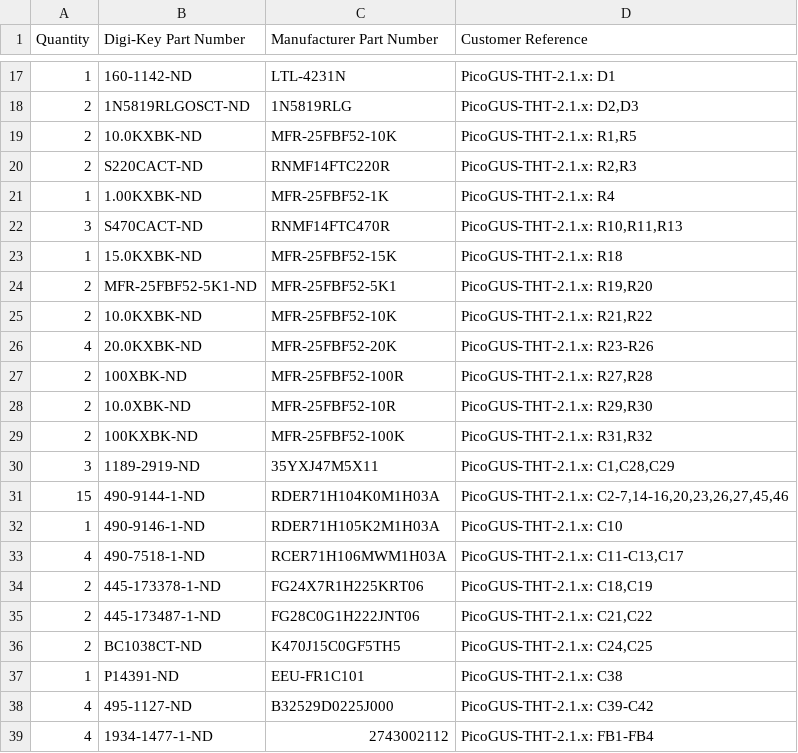
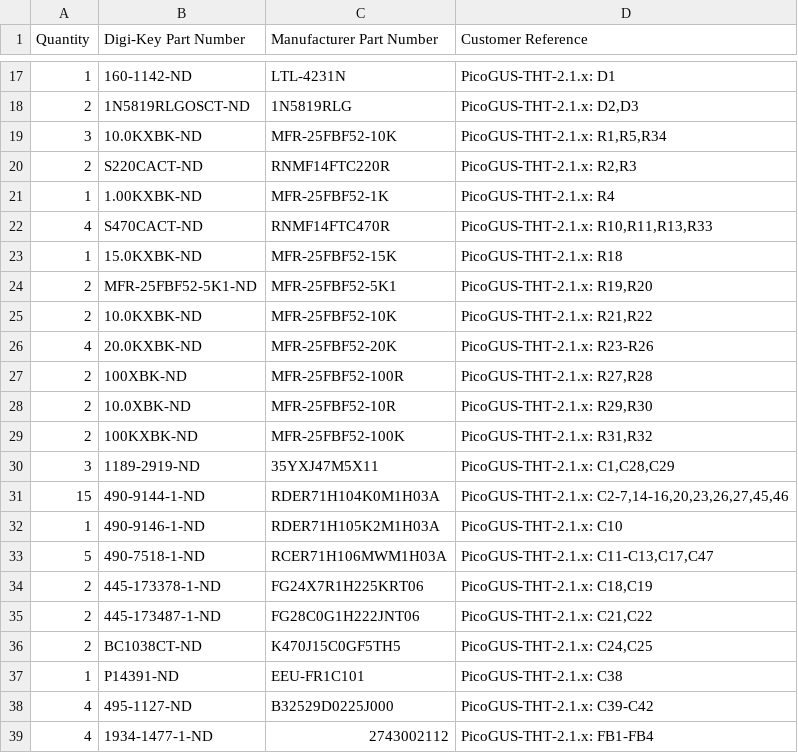
Before and after one commit to waagbo/picogus-tht, a CSV file: hw-tht-v2.1/docs/BOM-THT-digikey.csv, drawn as a sheet; only a part is shown, gaps mark what is left out.

```diff
--- a/hw-tht-v2.1/docs/BOM-THT-digikey.csv
+++ b/hw-tht-v2.1/docs/BOM-THT-digikey.csv
@@ -18,6 +18,6 @@ Quantity,Digi-Key Part Number,Manufacturer Part Number,Customer Reference
 2,1N5819RLGOSCT-ND,1N5819RLG,"PicoGUS-THT-2.1.x: D2,D3"
-2,10.0KXBK-ND,MFR-25FBF52-10K,"PicoGUS-THT-2.1.x: R1,R5"
+3,10.0KXBK-ND,MFR-25FBF52-10K,"PicoGUS-THT-2.1.x: R1,R5,R34"
 2,S220CACT-ND,RNMF14FTC220R,"PicoGUS-THT-2.1.x: R2,R3"
 1,1.00KXBK-ND,MFR-25FBF52-1K,PicoGUS-THT-2.1.x: R4
-3,S470CACT-ND,RNMF14FTC470R,"PicoGUS-THT-2.1.x: R10,R11,R13"
+4,S470CACT-ND,RNMF14FTC470R,"PicoGUS-THT-2.1.x: R10,R11,R13,R33"
 1,15.0KXBK-ND,MFR-25FBF52-15K,PicoGUS-THT-2.1.x: R18
@@ -32,3 +32,3 @@ Quantity,Digi-Key Part Number,Manufacturer Part Number,Customer Reference
 1,490-9146-1-ND,RDER71H105K2M1H03A,PicoGUS-THT-2.1.x: C10
-4,490-7518-1-ND,RCER71H106MWM1H03A,"PicoGUS-THT-2.1.x: C11-C13,C17"
+5,490-7518-1-ND,RCER71H106MWM1H03A,"PicoGUS-THT-2.1.x: C11-C13,C17,C47"
 2,445-173378-1-ND,FG24X7R1H225KRT06,"PicoGUS-THT-2.1.x: C18,C19"
```
Also changed, not shown: hw-tht-v2.1/docs/BOM-THT-lcsc-order.csv, hw-tht-v2.1/docs/BOM-THT-lcsc.csv, 15 other files.
